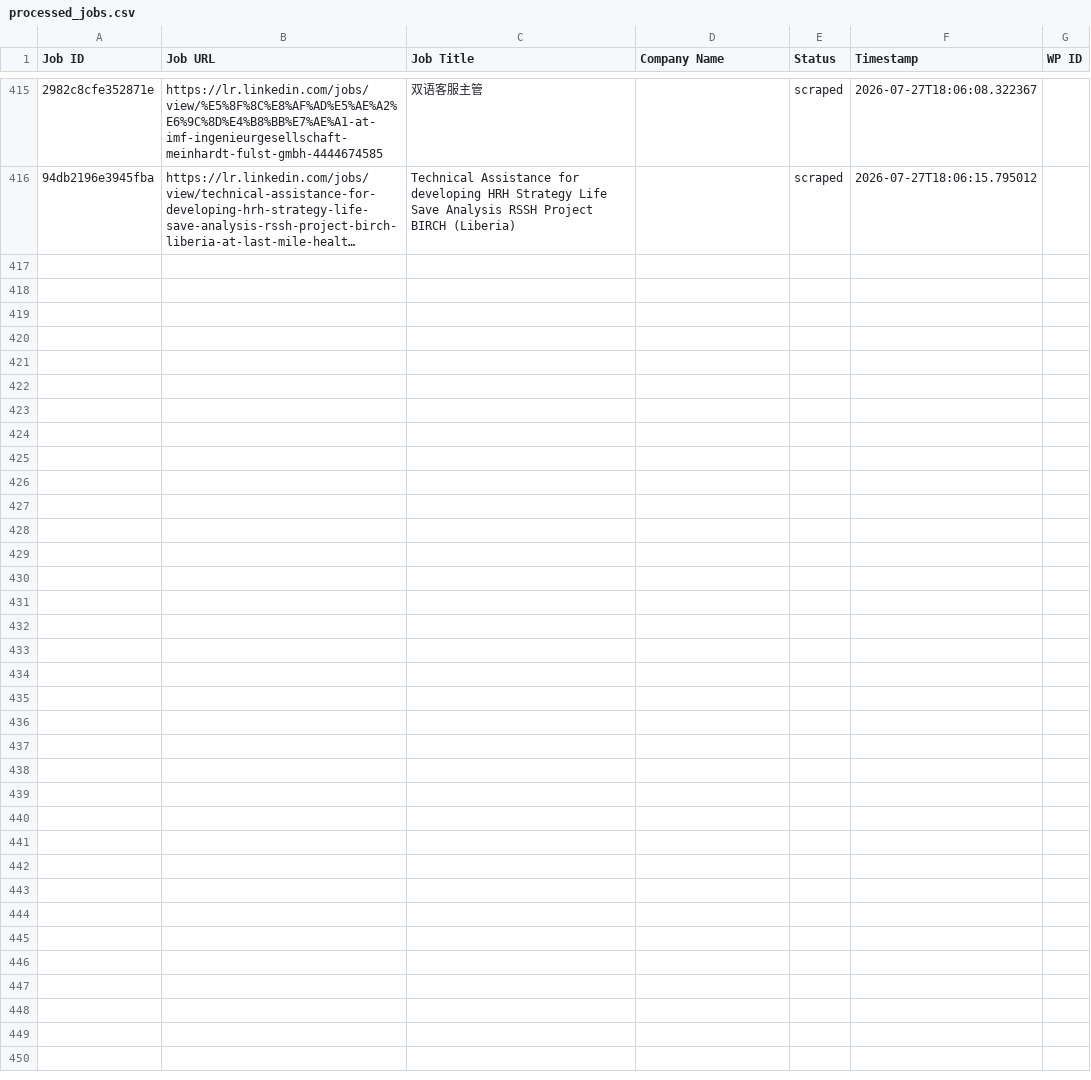
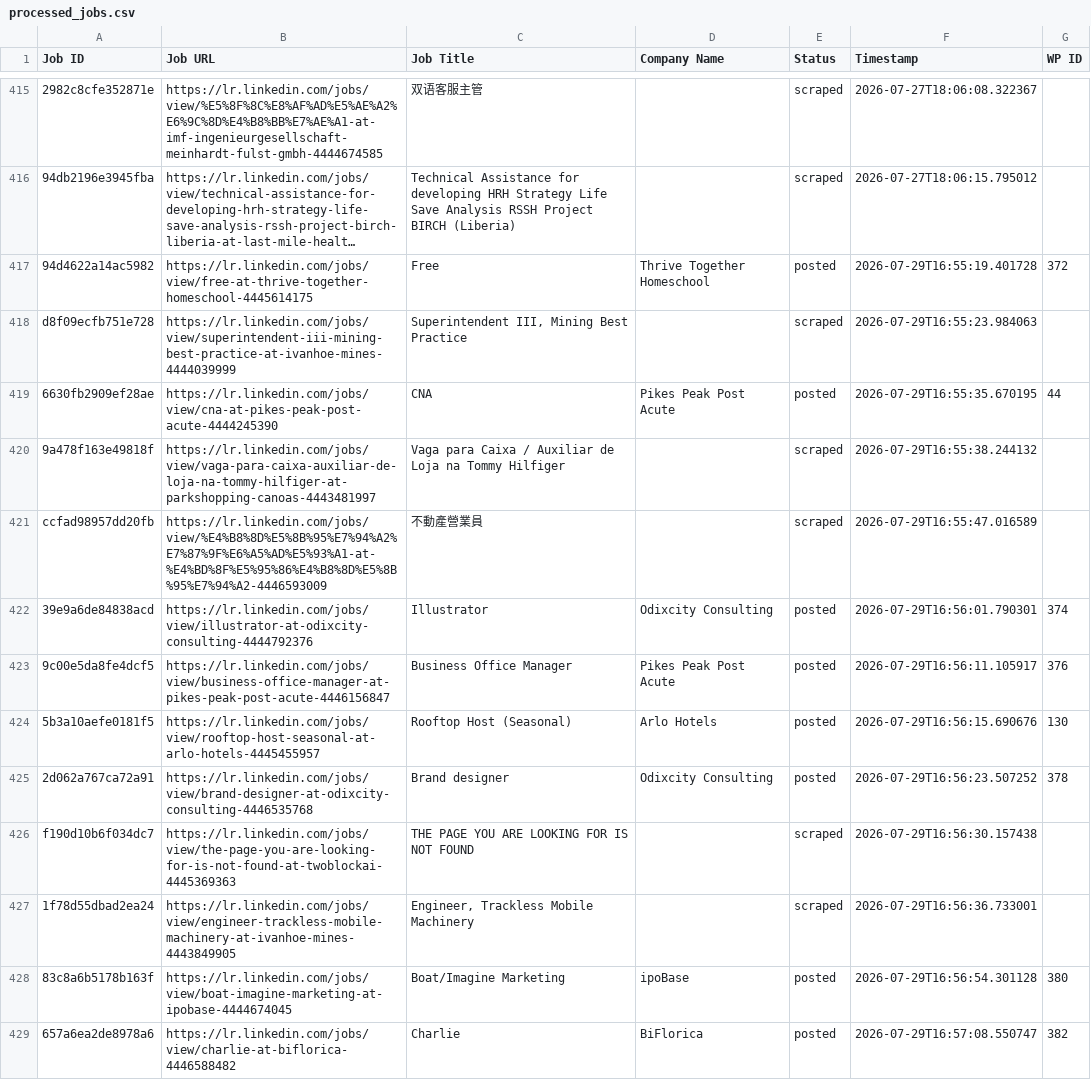
Before and after one commit to vindoky/lr, a CSV file: processed_jobs.csv, drawn as a sheet; only a part is shown, gaps mark what is left out; long unchanged cells end in …; the diff covers the shown part only; the diff names each change by its address in the sheet, - before the commit and + after, or states it on an @@ line.

```diff
--- a/processed_jobs.csv
+++ b/processed_jobs.csv
+row 417: 94d4622a14ac5982 | https://lr.linkedin.com/jobs/view/free-at-thrive-together-homeschool-4445614175 | Free | Thrive Together Homeschool | posted | 2026-07-29T16:55:19.401728 | 372
+row 418: d8f09ecfb751e728 | https://lr.linkedin.com/jobs/view/superintendent-iii-mining-best-practice-at-ivanhoe-mines-4444039999 | Superintendent III, Mining Best Practice |  | scraped | 2026-07-29T16:55:23.984063
+row 419: 6630fb2909ef28ae | https://lr.linkedin.com/jobs/view/cna-at-pikes-peak-post-acute-4444245390 | CNA | Pikes Peak Post Acute | posted | 2026-07-29T16:55:35.670195 | 44
+row 420: 9a478f163e49818f | https://lr.linkedin.com/jobs/view/vaga-para-caixa-auxiliar-de-loja-na-tommy-hilfiger-at-parkshopping-canoas-4443481997 | Vaga para Caixa / Auxiliar de Loja na Tommy Hilfiger |  | scraped | 2026-07-29T16:55:38.244132
+row 421: ccfad98957dd20fb | https://lr.linkedin.com/jobs/view/%E4%B8%8D%E5%8B%95%E7%94%A2%E7%87%9F%E6%A5%AD%E5%93%A1-at-%E4%BD%8F%E5%95%86%E4%B8%8D%E5%8B%95%E7%94%A2-4446593009 | 不動產營業員 |  | scraped | 2026-07-29T16:55:47.016589
+row 422: 39e9a6de84838acd | https://lr.linkedin.com/jobs/view/illustrator-at-odixcity-consulting-4444792376 | Illustrator | Odixcity Consulting | posted | 2026-07-29T16:56:01.790301 | 374
+row 423: 9c00e5da8fe4dcf5 | https://lr.linkedin.com/jobs/view/business-office-manager-at-pikes-peak-post-acute-4446156847 | Business Office Manager | Pikes Peak Post Acute | posted | 2026-07-29T16:56:11.105917 | 376
+row 424: 5b3a10aefe0181f5 | https://lr.linkedin.com/jobs/view/rooftop-host-seasonal-at-arlo-hotels-4445455957 | Rooftop Host (Seasonal) | Arlo Hotels | posted | 2026-07-29T16:56:15.690676 | 130
+row 425: 2d062a767ca72a91 | https://lr.linkedin.com/jobs/view/brand-designer-at-odixcity-consulting-4446535768 | Brand designer | Odixcity Consulting | posted | 2026-07-29T16:56:23.507252 | 378
+row 426: f190d10b6f034dc7 | https://lr.linkedin.com/jobs/view/the-page-you-are-looking-for-is-not-found-at-twoblockai-4445369363 | THE PAGE YOU ARE LOOKING FOR IS NOT FOUND |  | scraped | 2026-07-29T16:56:30.157438
+row 427: 1f78d55dbad2ea24 | https://lr.linkedin.com/jobs/view/engineer-trackless-mobile-machinery-at-ivanhoe-mines-4443849905 | Engineer, Trackless Mobile Machinery |  | scraped | 2026-07-29T16:56:36.733001
+row 428: 83c8a6b5178b163f | https://lr.linkedin.com/jobs/view/boat-imagine-marketing-at-ipobase-4444674045 | Boat/Imagine Marketing | ipoBase | posted | 2026-07-29T16:56:54.301128 | 380
+row 429: 657a6ea2de8978a6 | https://lr.linkedin.com/jobs/view/charlie-at-biflorica-4446588482 | Charlie | BiFlorica | posted | 2026-07-29T16:57:08.550747 | 382
```
Also changed, not shown: 13 added rows elsewhere in this file.
